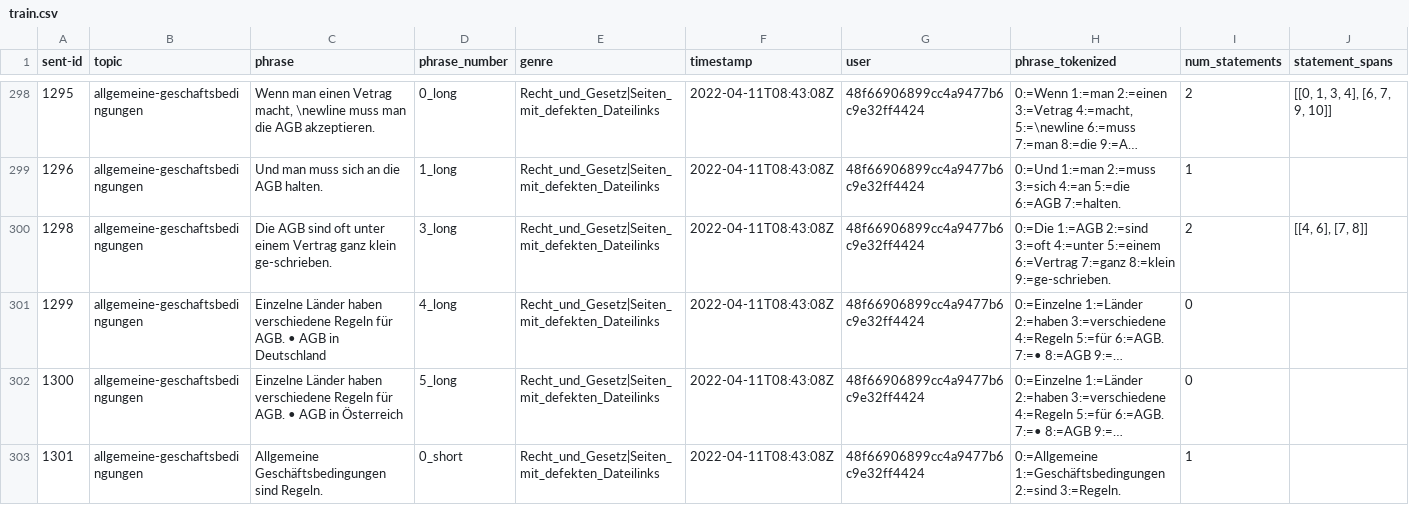
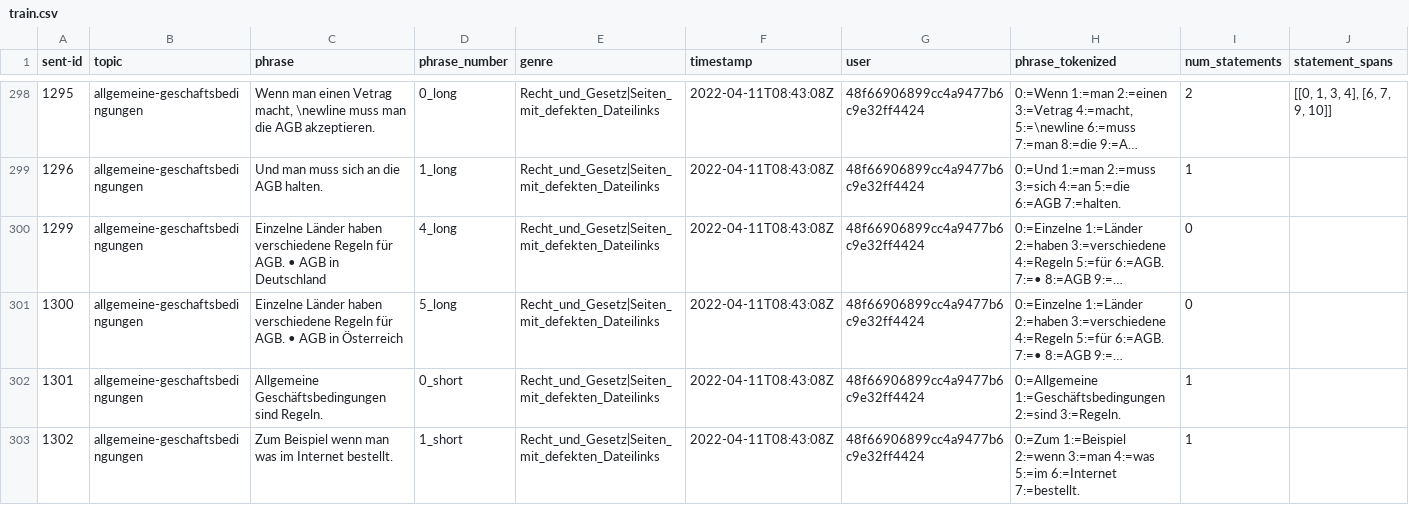
Before and after one commit to german-easy-to-read/statements, a CSV file: data/train.csv, drawn as a sheet; only a part is shown, gaps mark what is left out; the shorter side is filled out with more unchanged rows; long unchanged cells end in …; the diff covers the shown part only; the diff names each change by its address in the sheet, - before the commit and + after, or states it on an @@ line.

Commit message:
Update train data

```diff
--- a/data/train.csv
+++ b/data/train.csv
-row 300: 1298 | allgemeine-geschaftsbedingungen | Die AGB sind oft unter einem Vertrag ganz klein ge-schrieben. | 3_long | Recht_und_Gesetz|Seiten_mit_defekten_Dateilinks | 2022-04-11T08:43:08Z | 48f66906899cc4a9477b6c9e32ff4424 | 0:=Die 1:=AGB 2:=sind 3:=oft 4:=unter 5:=einem 6:=Vertrag 7:=ganz 8:=klein 9:=ge-schrieben. | 2 | [[4, 6], [7, 8]]
```
Also changed, not shown: 3 removed rows and 4 edited cells elsewhere in this file.
